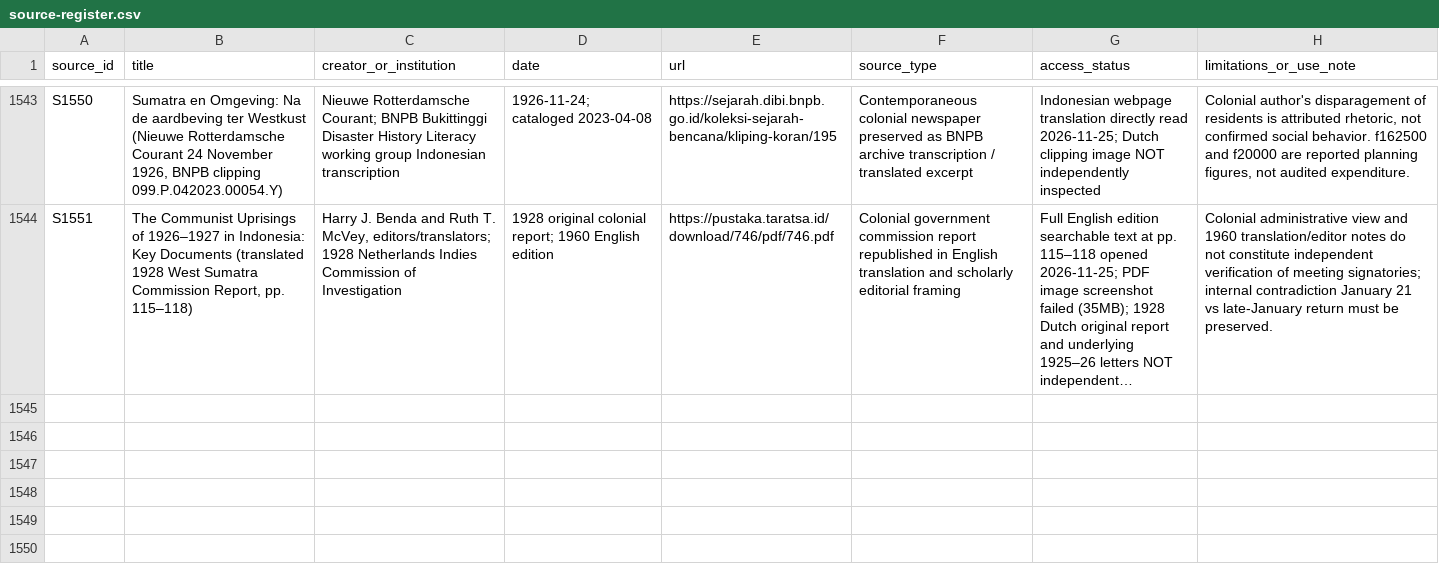
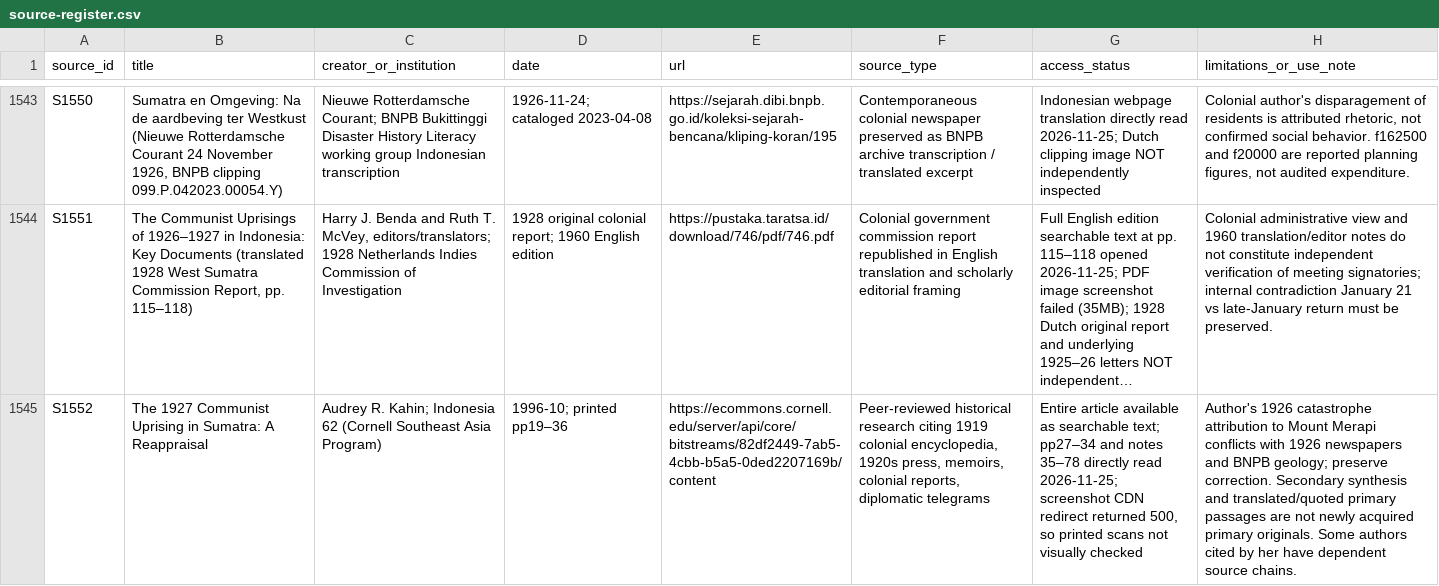
Before and after one commit to ch3758134-prog/aca, a CSV file: research/indonesia-1965/archive/records/source-register.csv, drawn as a sheet; only a part is shown, gaps mark what is left out; long unchanged cells end in …; the diff names each change by its address in the sheet, - before the commit and + after, or states it on an @@ line.

Commit message:
research(indonesia): add source-critical Kahin 1996 claims for weaving, local leadership and planned-vs-executed 1927 events

```diff
--- a/research/indonesia-1965/archive/records/source-register.csv
+++ b/research/indonesia-1965/archive/records/source-register.csv
+row 1545: S1552 | The 1927 Communist Uprising in Sumatra: A Reappraisal | Audrey R. Kahin; Indonesia 62 (Cornell Southeast Asia Program) | 1996-10; printed pp19–36 | https://ecommons.cornell.edu/server/api/core/bitstreams/82df2449-7ab5-4cbb-b5a5-0ded2207169b/content | Peer-reviewed historical research citing 1919 colonial encyclopedia, 1920s press, memoirs, colonial reports, diplomatic telegrams | Entire article available as searchable text; pp27–34 and notes 35–78 directly read 2026-11-25; screenshot CDN redirect returned 500, so printed scans not visually checked | Author's 1926 catastrophe attribution to Mount Merapi conflicts with 1926 newspapers and BNPB geology; preserve correction. Secondary synthesis and translated/quoted primary passages are not newly acquired primary originals. Some authors cited by her have dependent source chains.
```
Also changed, not shown: 1 other file.
